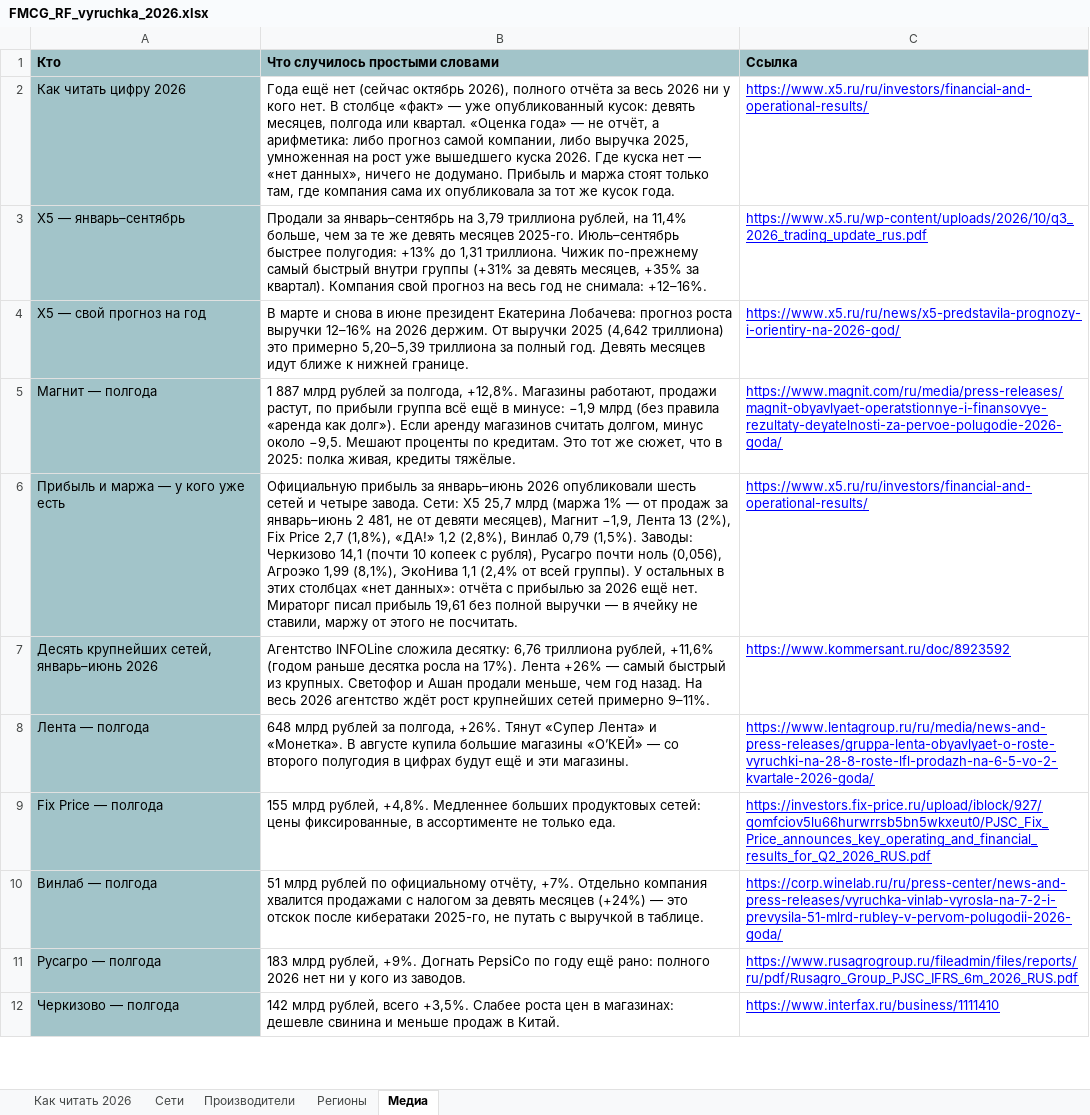
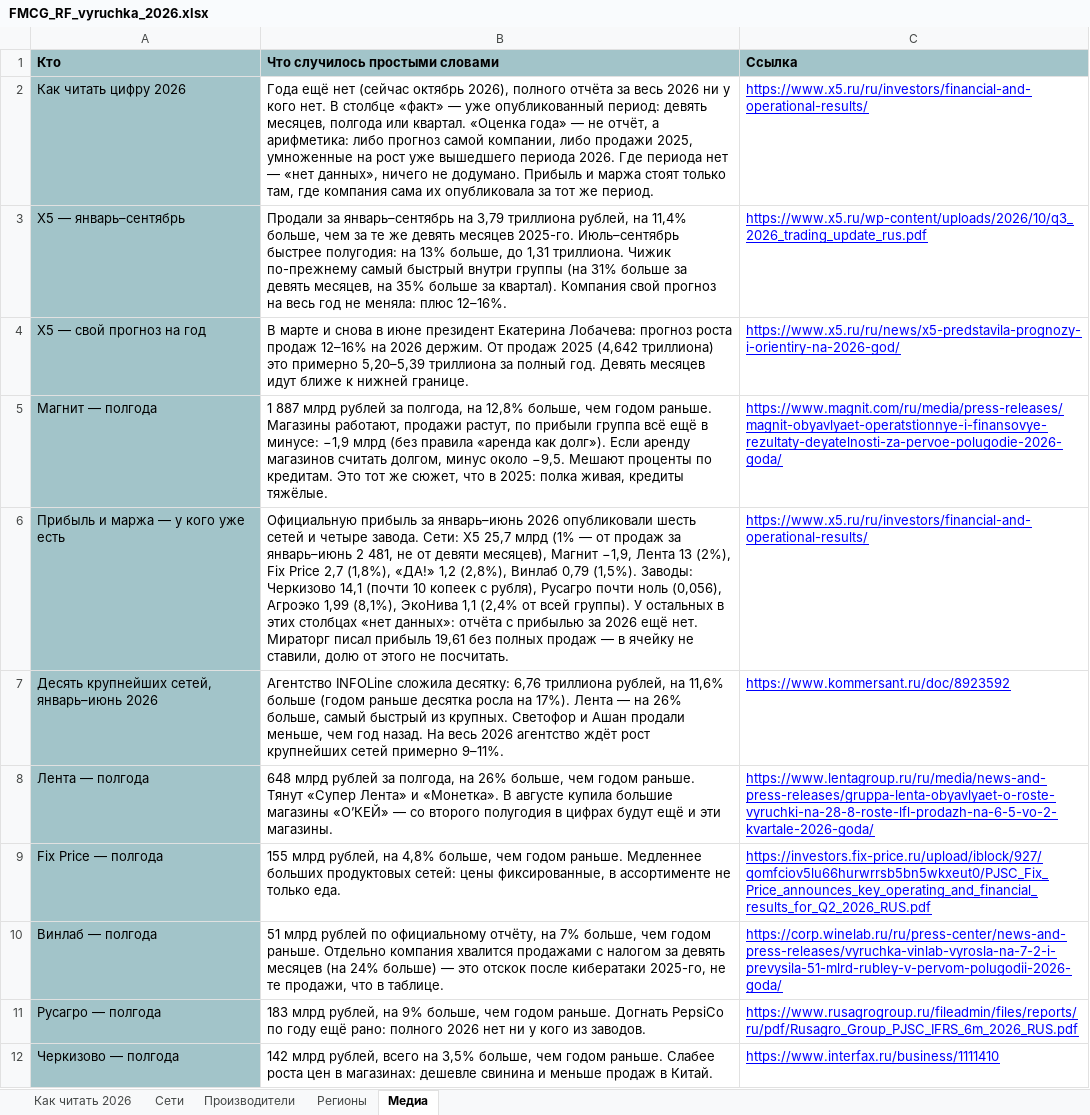
Before and after one commit to Alena931/demo, an Excel workbook: FMCG_RF_vyruchka_2026.xlsx, sheet Медиа, drawn as a sheet; only a part is shown; values as stored, in another font and other column widths than the file's, no borders; the diff covers the shown part only; the diff names each change by its address in the sheet, - before the commit and + after, or states it on an @@ line.

```diff
--- a/FMCG_RF_vyruchka_2026.xlsx (sheet Медиа)
+++ b/FMCG_RF_vyruchka_2026.xlsx (sheet Медиа)
-B2 (Что случилось простыми словами): …уже опубликованный кусок: девять месяцев, полгода или квартал. «Оценка года» — не отчёт, а арифметика: либо прогноз самой компании, либо выручка 2025, умноженная на рост уже вышедшего куска 2026. Где куска нет — «нет данных», ничего не додумано. Прибыль и маржа стоят только там, где компания сама их опубликовала за тот же кусок года.
+B2 (Что случилось простыми словами): …уже опубликованный период: девять месяцев, полгода или квартал. «Оценка года» — не отчёт, а арифметика: либо прогноз самой компании, либо продажи 2025, умноженные на рост уже вышедшего периода 2026. Где периода нет — «нет данных», ничего не додумано. Прибыль и маржа стоят только там, где компания сама их опубликовала за тот же период.
-B3 (Что случилось простыми словами): …быстрее полугодия: +13% до 1,31 триллиона. Чижик по-прежнему самый быстрый внутри группы (+31% за девять месяцев, +35% за квартал). Компания свой прогноз на весь год не снимала: +12–16%.
+B3 (Что случилось простыми словами): …быстрее полугодия: на 13% больше, до 1,31 триллиона. Чижик по-прежнему самый быстрый внутри группы (на 31% больше за девять месяцев, на 35% больше за квартал). Компания свой прогноз на весь год не меняла: плюс 12–16%.
-B4 (Что случилось простыми словами): …прогноз роста выручки 12–16% на 2026 держим. От выручки 2025 (4,642…
+B4 (Что случилось простыми словами): …прогноз роста продаж 12–16% на 2026 держим. От продаж 2025 (4,642…
-B5 (Что случилось простыми словами): …за полгода, +12,8%. Магазины работают,…
+B5 (Что случилось простыми словами): …за полгода, на 12,8% больше, чем годом раньше. Магазины работают,…
-B6 (Что случилось простыми словами): …25,7 млрд (маржа 1% — от продаж за январь–июнь 2 481, не от девяти месяцев), Магнит −1,9, Лента 13 (2%), Fix Price 2,7 (1,8%), «ДА!» 1,2 (2,8%), Винлаб 0,79 (1,5%). Заводы: Черкизово 14,1 (почти 10 копеек с рубля), Русагро почти ноль (0,056), Агроэко 1,99 (8,1%), ЭкоНива 1,1 (2,4% от всей группы). У остальных в этих столбцах «нет данных»: отчёта с прибылью за 2026 ещё нет. Мираторг писал прибыль 19,61 без полной выручки — в ячейку не ставили, маржу от этого…
+B6 (Что случилось простыми словами): …25,7 млрд (1% — от продаж за январь–июнь 2 481, не от девяти месяцев), Магнит −1,9, Лента 13 (2%), Fix Price 2,7 (1,8%), «ДА!» 1,2 (2,8%), Винлаб 0,79 (1,5%). Заводы: Черкизово 14,1 (почти 10 копеек с рубля), Русагро почти ноль (0,056), Агроэко 1,99 (8,1%), ЭкоНива 1,1 (2,4% от всей группы). У остальных в этих столбцах «нет данных»: отчёта с прибылью за 2026 ещё нет. Мираторг писал прибыль 19,61 без полных продаж — в ячейку не ставили, долю от этого…
-B7 (Что случилось простыми словами): …триллиона рублей, +11,6% (годом раньше десятка росла на 17%). Лента +26% — самый быстрый…
+B7 (Что случилось простыми словами): …триллиона рублей, на 11,6% больше (годом раньше десятка росла на 17%). Лента — на 26% больше, самый быстрый…
-B8 (Что случилось простыми словами): …за полгода, +26%. Тянут «Супер…
+B8 (Что случилось простыми словами): …за полгода, на 26% больше, чем годом раньше. Тянут «Супер…
-B9 (Что случилось простыми словами): …млрд рублей, +4,8%. Медленнее больших…
+B9 (Что случилось простыми словами): …млрд рублей, на 4,8% больше, чем годом раньше. Медленнее больших…
-B10 (Что случилось простыми словами): …официальному отчёту, +7%. Отдельно компания хвалится продажами с налогом за девять месяцев (+24%) — это отскок после кибератаки 2025-го, не путать с выручкой в таблице.
+B10 (Что случилось простыми словами): …официальному отчёту, на 7% больше, чем годом раньше. Отдельно компания хвалится продажами с налогом за девять месяцев (на 24% больше) — это отскок после кибератаки 2025-го, не те продажи, что в таблице.
-B11 (Что случилось простыми словами): …млрд рублей, +9%. Догнать PepsiCo…
+B11 (Что случилось простыми словами): …млрд рублей, на 9% больше, чем годом раньше. Догнать PepsiCo…
-B12 (Что случилось простыми словами): …рублей, всего +3,5%. Слабее роста…
+B12 (Что случилось простыми словами): …рублей, всего на 3,5% больше, чем годом раньше. Слабее роста…
```
Also changed, not shown: 13 edited cells elsewhere in this sheet, sheet Производители, sheet Сети, sheet Регионы, sheet Как читать 2026, 2 other files.
